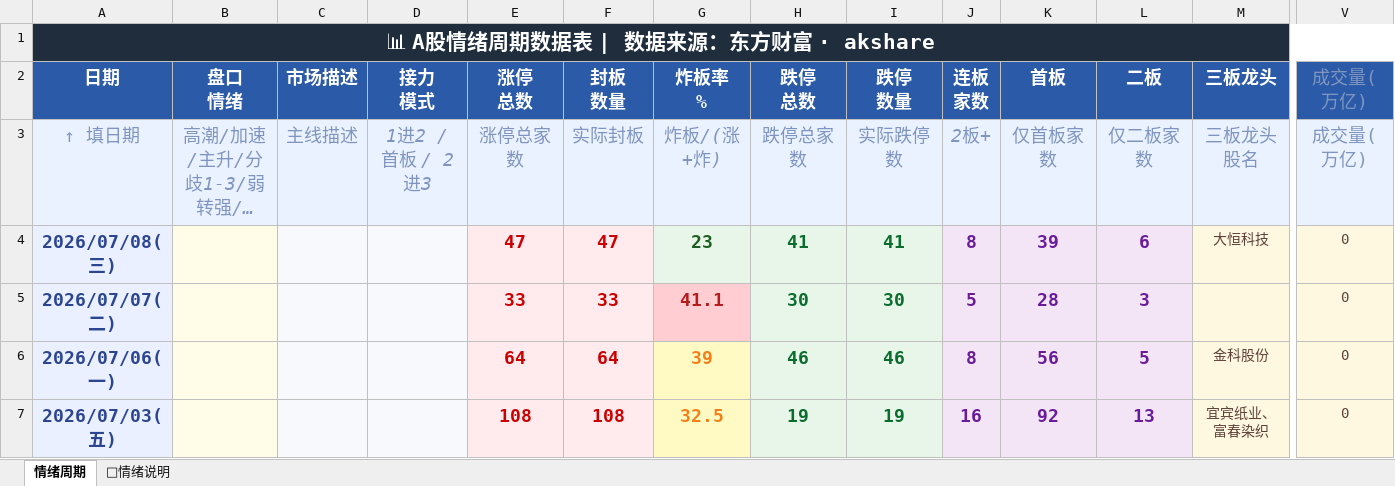
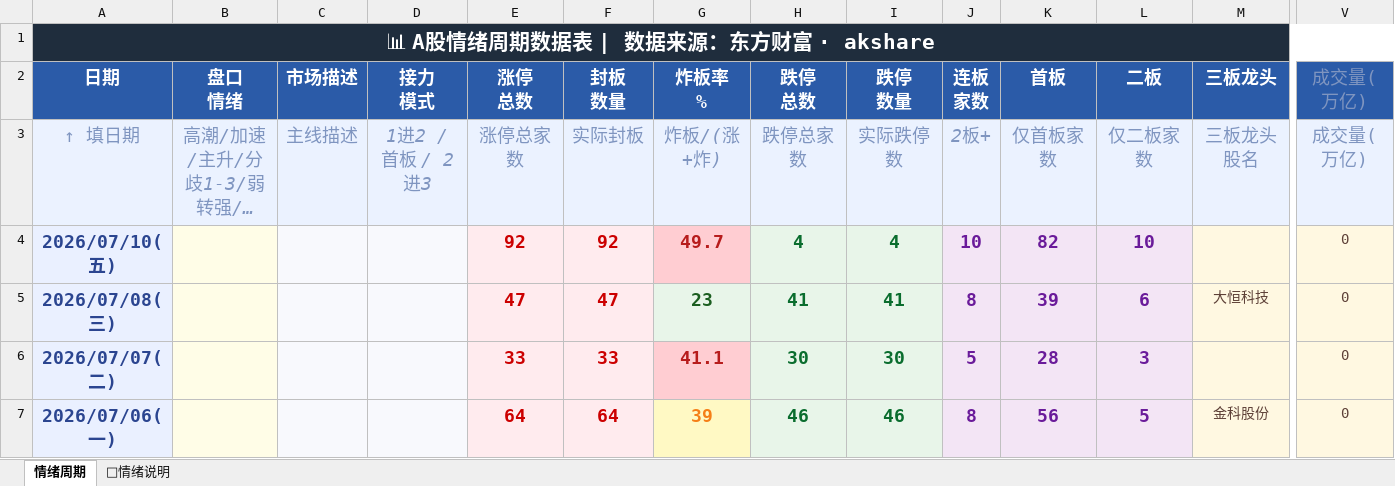
Before and after one commit to Buer97/KHOENIX, an Excel workbook: 情绪周期.xlsx, sheet 情绪周期, drawn as a sheet; only a part is shown, gaps mark what is left out; the shorter side is filled out with more unchanged rows; long unchanged cells end in …; values as stored, in another font and other column widths than the file's, no borders; rows hold the shown columns only; the diff names each change by its address in the sheet, - before the commit and + after, or states it on an @@ line.

```diff
--- a/情绪周期.xlsx (sheet 情绪周期)
+++ b/情绪周期.xlsx (sheet 情绪周期)
+row 4: 2026/07/10(五) |  |  |  | 92 | 92 | 49.7 | 4 | 4 | 10 | 82 | 10 |  | 0
```
